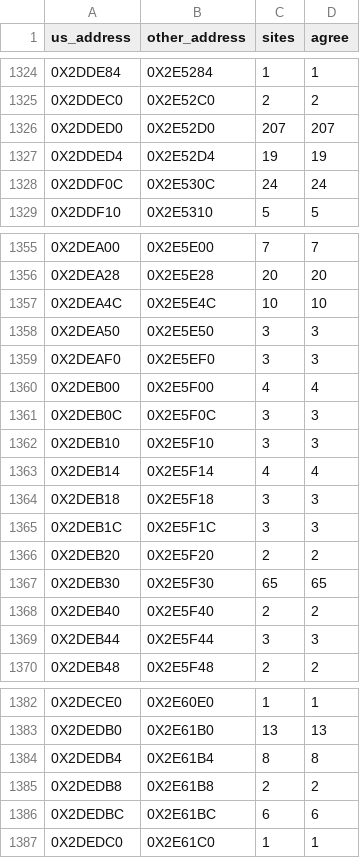
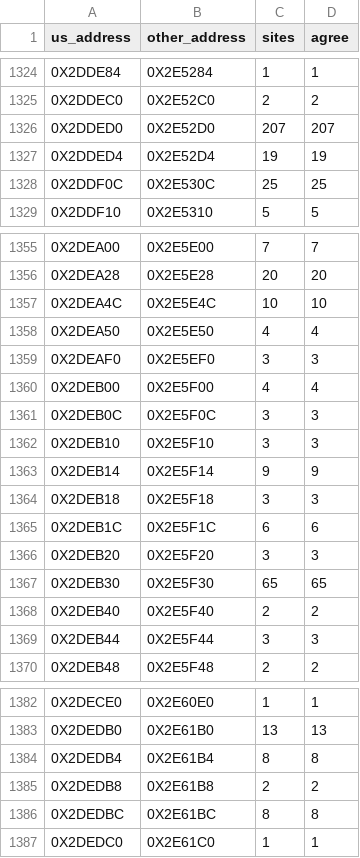
Before and after one commit to Blightwidow/rogue-byte, a TSV file: config/eu/addresses.tsv, drawn as a sheet; only a part is shown, gaps mark what is left out.

```diff
--- a/config/eu/addresses.tsv
+++ b/config/eu/addresses.tsv
@@ -1327,3 +1327,3 @@ us_address	other_address	sites	agree
 0X2DDED4	0X2E52D4	19	19
-0X2DDF0C	0X2E530C	24	24
+0X2DDF0C	0X2E530C	25	25
 0X2DDF10	0X2E5310	5	5
@@ -1357,3 +1357,3 @@ us_address	other_address	sites	agree
 0X2DEA4C	0X2E5E4C	10	10
-0X2DEA50	0X2E5E50	3	3
+0X2DEA50	0X2E5E50	4	4
 0X2DEAF0	0X2E5EF0	3	3
@@ -1362,6 +1362,6 @@ us_address	other_address	sites	agree
 0X2DEB10	0X2E5F10	3	3
-0X2DEB14	0X2E5F14	4	4
+0X2DEB14	0X2E5F14	9	9
 0X2DEB18	0X2E5F18	3	3
-0X2DEB1C	0X2E5F1C	3	3
-0X2DEB20	0X2E5F20	2	2
+0X2DEB1C	0X2E5F1C	6	6
+0X2DEB20	0X2E5F20	3	3
 0X2DEB30	0X2E5F30	65	65
@@ -1385,3 +1385,3 @@ us_address	other_address	sites	agree
 0X2DEDB8	0X2E61B8	2	2
-0X2DEDBC	0X2E61BC	6	6
+0X2DEDBC	0X2E61BC	8	8
 0X2DEDC0	0X2E61C0	1	1
```
Also changed, not shown: config/eu/c_status.tsv, nonmatching/MANIFEST.tsv, 10 other files.
